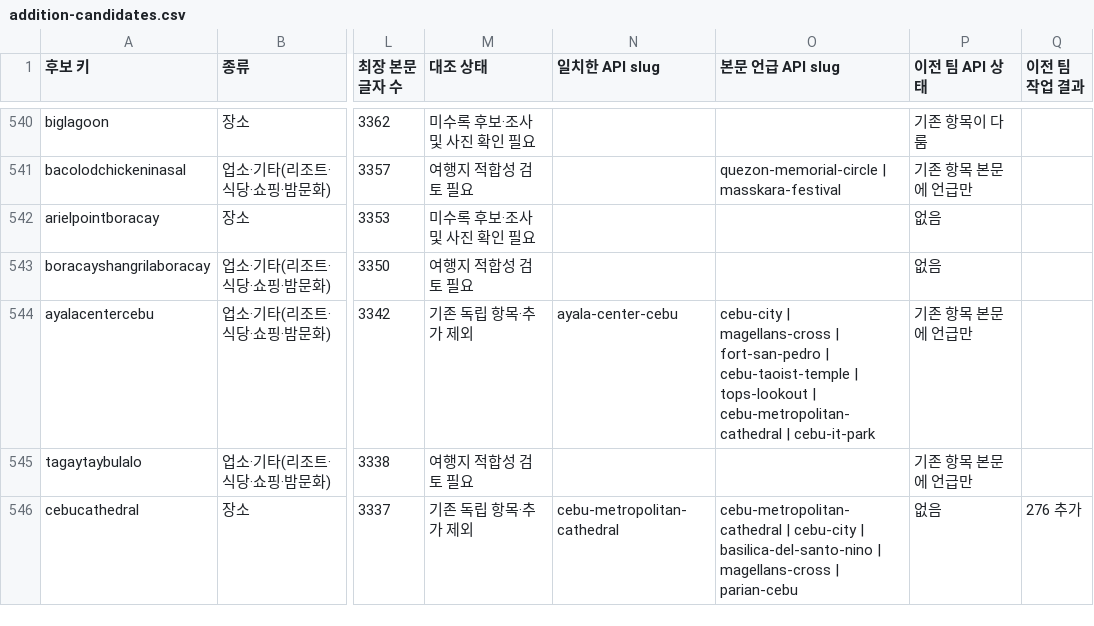
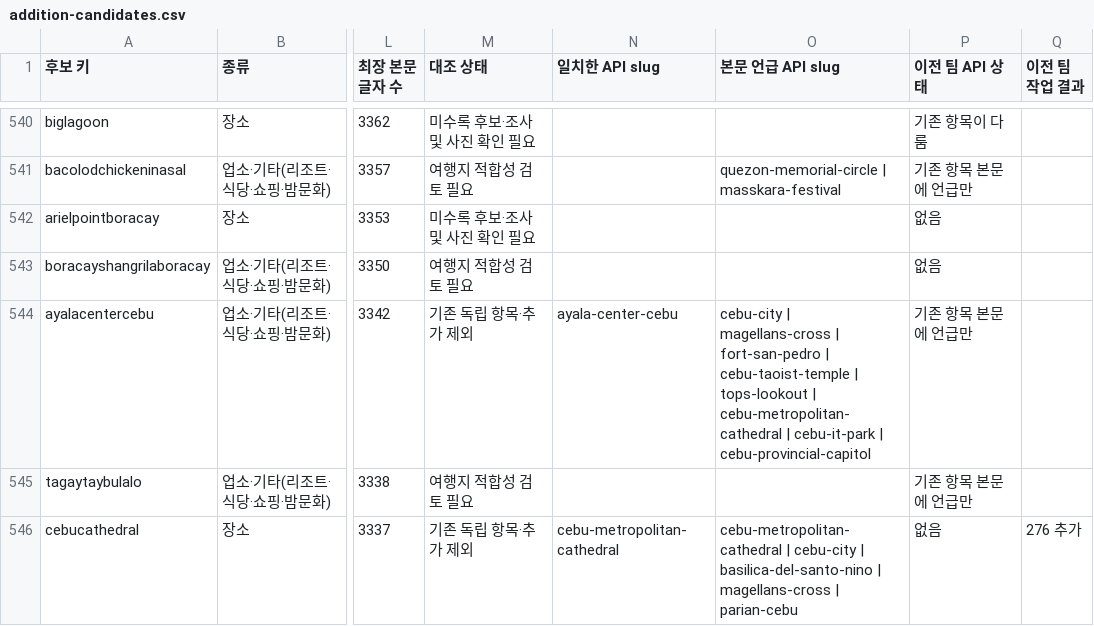
Before and after one commit to thruthesky/ph-travel-api, a CSV file: work/addition-candidates.csv, drawn as a sheet; only a part is shown, gaps mark what is left out; the diff names each change by its address in the sheet, - before the commit and + after, or states it on an @@ line.

```diff
--- a/work/addition-candidates.csv
+++ b/work/addition-candidates.csv
-O544 (본문 언급 API slug): …| cebu-it-park
+O544 (본문 언급 API slug): …| cebu-it-park | cebu-provincial-capitol
```
Also changed, not shown: work/philgo-registration-audit.csv, work/philgo-unregistered-places.csv, 32 other files.
